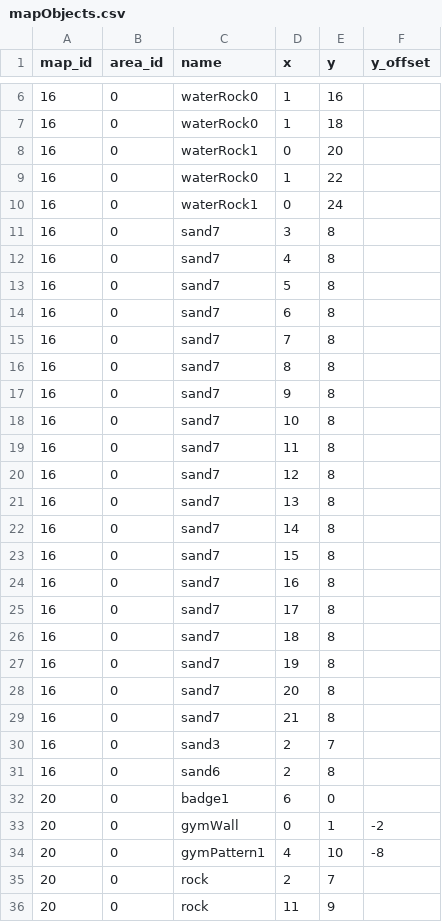
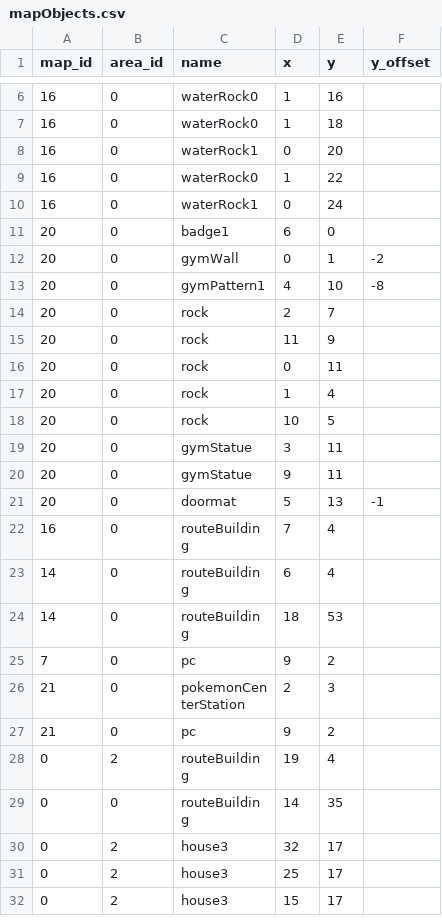
Before and after one commit to Jake-L/PokemonOceanBlue, a CSV file: src/rawdata/mapObjects.csv, drawn as a sheet; only a part is shown, gaps mark what is left out; the shorter side is filled out with more unchanged rows.

```diff
--- a/src/rawdata/mapObjects.csv
+++ b/src/rawdata/mapObjects.csv
@@ -10,23 +10,2 @@ map_id,area_id,name,x,y,y_offset
 16,0,waterRock1,0,24,
-16,0,sand7,3,8,
-16,0,sand7,4,8,
-16,0,sand7,5,8,
-16,0,sand7,6,8,
-16,0,sand7,7,8,
-16,0,sand7,8,8,
-16,0,sand7,9,8,
-16,0,sand7,10,8,
-16,0,sand7,11,8,
-16,0,sand7,12,8,
-16,0,sand7,13,8,
-16,0,sand7,14,8,
-16,0,sand7,15,8,
-16,0,sand7,16,8,
-16,0,sand7,17,8,
-16,0,sand7,18,8,
-16,0,sand7,19,8,
-16,0,sand7,20,8,
-16,0,sand7,21,8,
-16,0,sand3,2,7,
-16,0,sand6,2,8,
 20,0,badge1,6,0,
```
Also changed, not shown: src/maps/map16.csv, src/rawdata/areas.csv, 35 other files.
